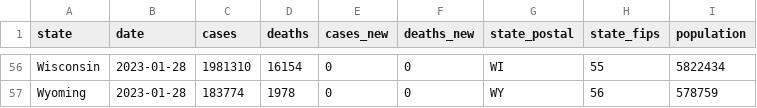
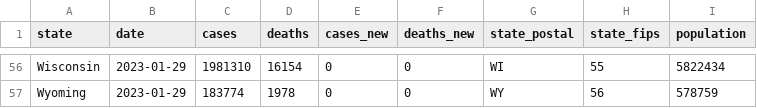
Before and after one commit to paldhous/bami-data, a CSV file: states_latest.csv, drawn as a sheet; only a part is shown, gaps mark what is left out; the diff covers the shown part only; the diff names each change by its address in the sheet, - before the commit and + after, or states it on an @@ line.

```diff
--- a/states_latest.csv
+++ b/states_latest.csv
-B56:B57 (date): 2023-01-28
+B56:B57 (date): 2023-01-29
```
Also changed, not shown: 69 edited cells elsewhere in this file, 2 other files.
